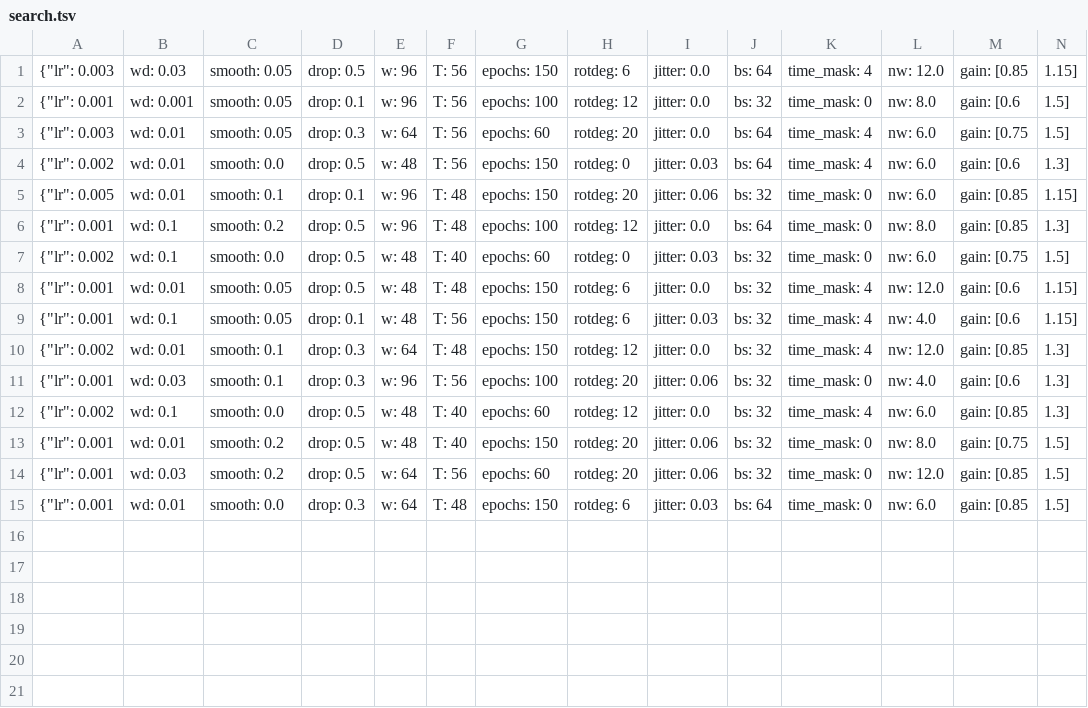
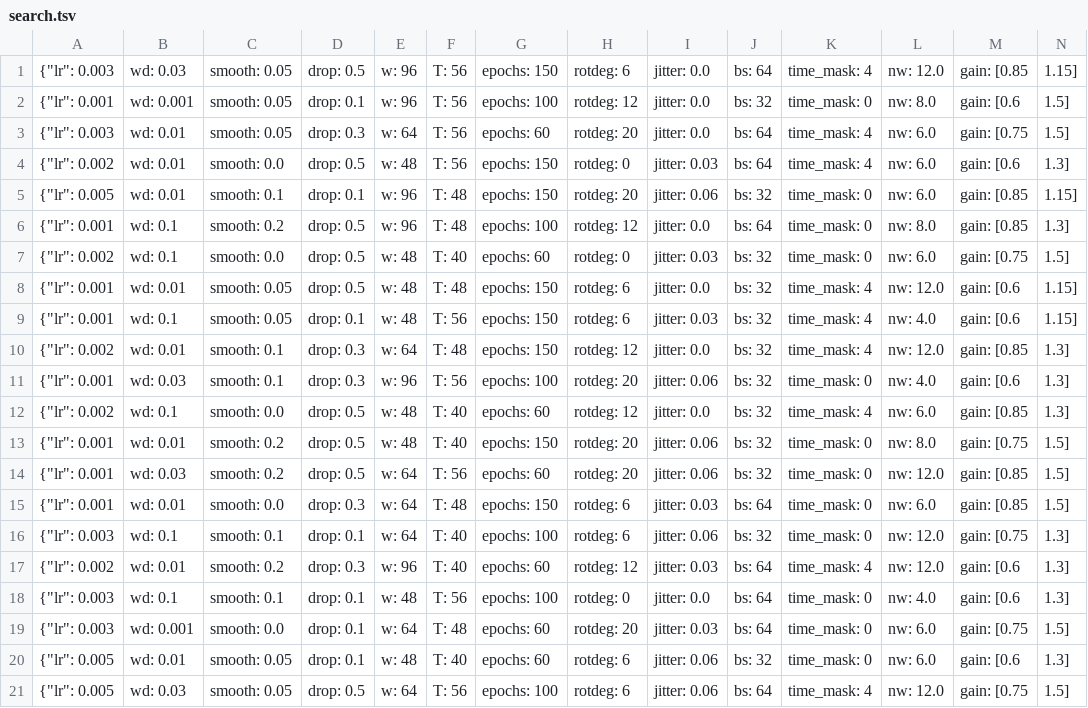
Before and after one commit to konradtabay/LouVoice, a TSV file: scripts/nn/lab/search.tsv, drawn as a sheet; only a part is shown; rows hold the shown columns only; the diff names each change by its address in the sheet, - before the commit and + after, or states it on an @@ line.

```diff
--- a/scripts/nn/lab/search.tsv
+++ b/scripts/nn/lab/search.tsv
+row 16: {"lr": 0.003 | wd: 0.1 | smooth: 0.1 | drop: 0.1 | w: 64 | T: 40 | epochs: 100 | rotdeg: 6 | jitter: 0.06 | bs: 32 | time_mask: 0 | nw: 12.0 | gain: [0.75 | 1.3]
+row 17: {"lr": 0.002 | wd: 0.01 | smooth: 0.2 | drop: 0.3 | w: 96 | T: 40 | epochs: 60 | rotdeg: 12 | jitter: 0.03 | bs: 64 | time_mask: 4 | nw: 12.0 | gain: [0.6 | 1.3]
+row 18: {"lr": 0.003 | wd: 0.1 | smooth: 0.1 | drop: 0.1 | w: 48 | T: 56 | epochs: 100 | rotdeg: 0 | jitter: 0.0 | bs: 64 | time_mask: 0 | nw: 4.0 | gain: [0.6 | 1.3]
+row 19: {"lr": 0.003 | wd: 0.001 | smooth: 0.0 | drop: 0.1 | w: 64 | T: 48 | epochs: 60 | rotdeg: 20 | jitter: 0.03 | bs: 64 | time_mask: 0 | nw: 6.0 | gain: [0.75 | 1.5]
+row 20: {"lr": 0.005 | wd: 0.01 | smooth: 0.05 | drop: 0.1 | w: 48 | T: 40 | epochs: 60 | rotdeg: 6 | jitter: 0.06 | bs: 32 | time_mask: 0 | nw: 6.0 | gain: [0.6 | 1.3]
+row 21: {"lr": 0.005 | wd: 0.03 | smooth: 0.05 | drop: 0.5 | w: 64 | T: 56 | epochs: 100 | rotdeg: 6 | jitter: 0.06 | bs: 64 | time_mask: 4 | nw: 12.0 | gain: [0.75 | 1.5]
```
Also changed, not shown: scripts/nn/lab/results.tsv, 5 other files.
